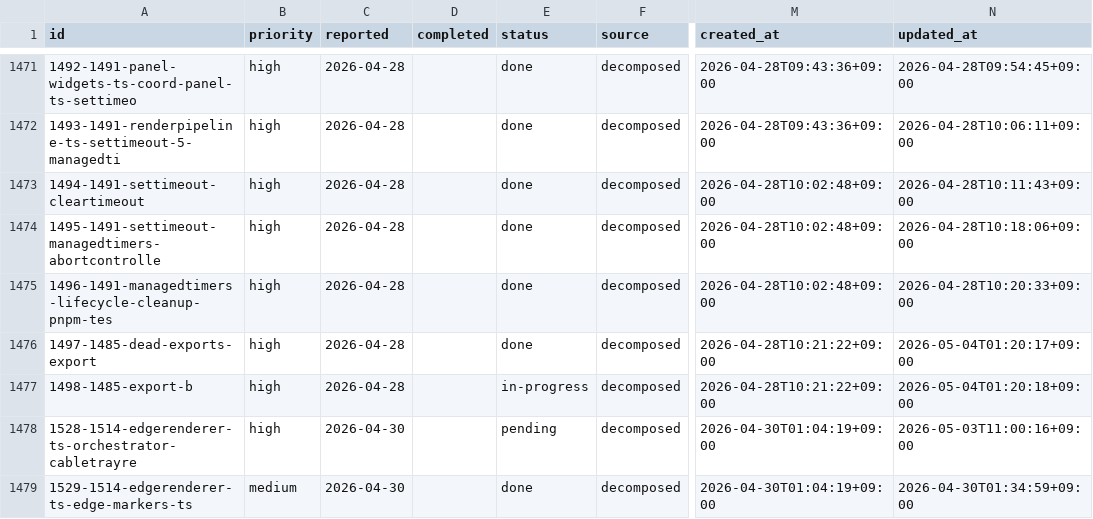
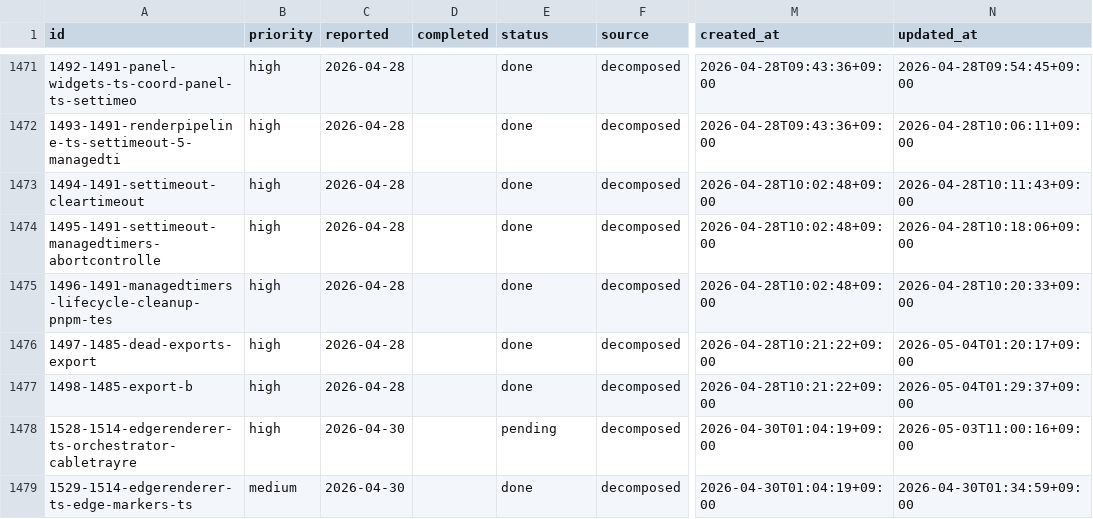
Before and after one commit to laximgqozaZZZYT/obsidian-graph-island, a CSV file: scripts/pipeline/tasks.csv, drawn as a sheet; only a part is shown, gaps mark what is left out; the diff names each change by its address in the sheet, - before the commit and + after, or states it on an @@ line.

Commit message:
chore: done 1498-1485-export-b

```diff
--- a/scripts/pipeline/tasks.csv
+++ b/scripts/pipeline/tasks.csv
-E1477 (status): in-progress
+E1477 (status): done
-N1477 (updated_at): 2026-05-04T01:20:18+09:00
+N1477 (updated_at): 2026-05-04T01:29:37+09:00
```
